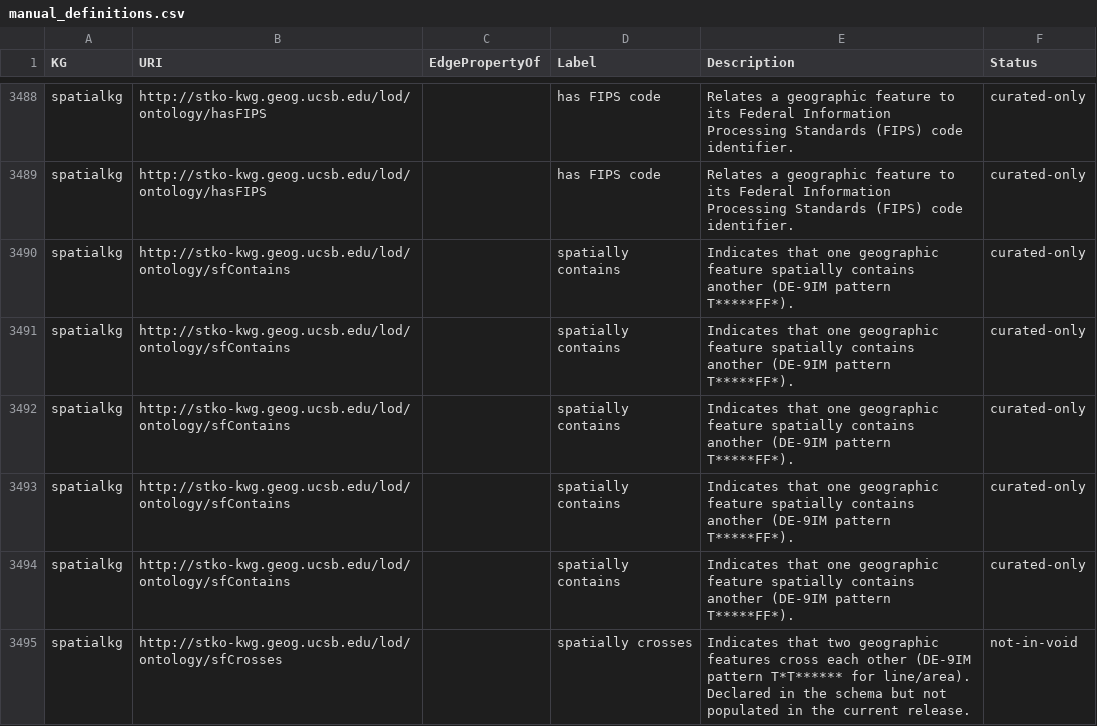
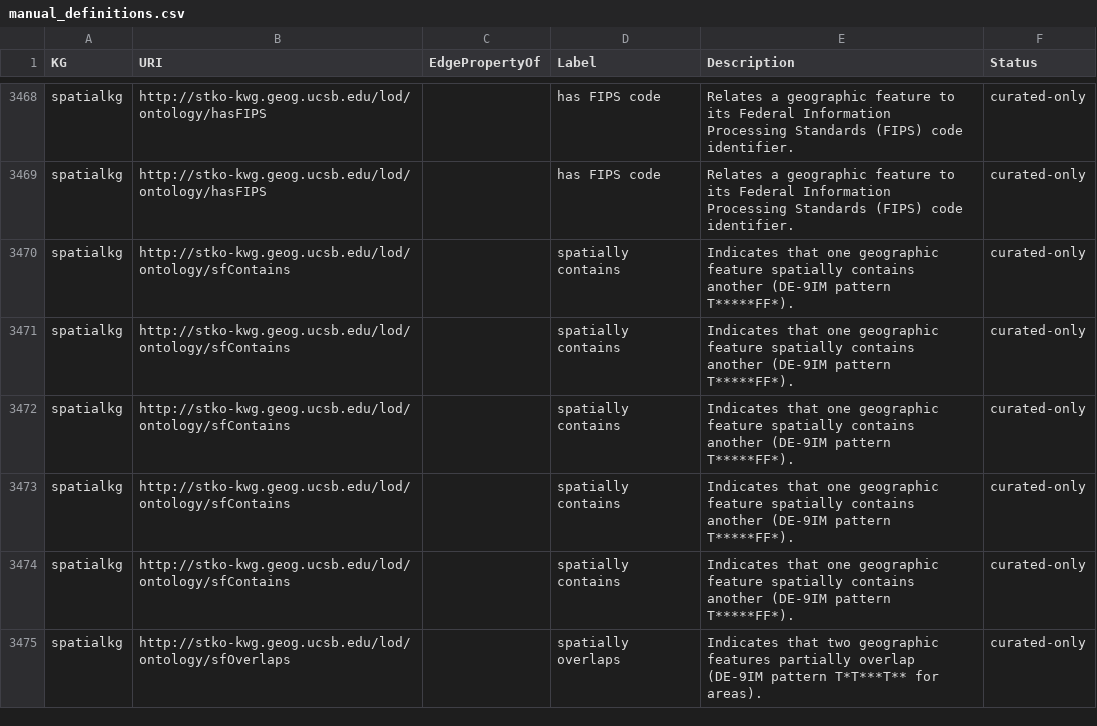
Before and after one commit to YaphetKG/mcp-okn, a CSV file: metadata/void_entities/manual_definitions.csv, drawn as a sheet; only a part is shown, gaps mark what is left out; the shorter side is filled out with more unchanged rows; the diff covers the shown part only; the diff names each change by its address in the sheet, - before the commit and + after, or states it on an @@ line.

```diff
--- a/metadata/void_entities/manual_definitions.csv
+++ b/metadata/void_entities/manual_definitions.csv
-row 3495: spatialkg | http://stko-kwg.geog.ucsb.edu/lod/ontology/sfCrosses |  | spatially crosses | Indicates that two geographic features cross each other (DE-9IM pattern T*T****** for line/area). Declared in the schema but not populated in the current release. | not-in-void
```
Also changed, not shown: 28 removed rows elsewhere in this file, metadata/void_entities/bio101_entities.csv, metadata/void_entities/geoconnex_entities.csv, 49 other files.
